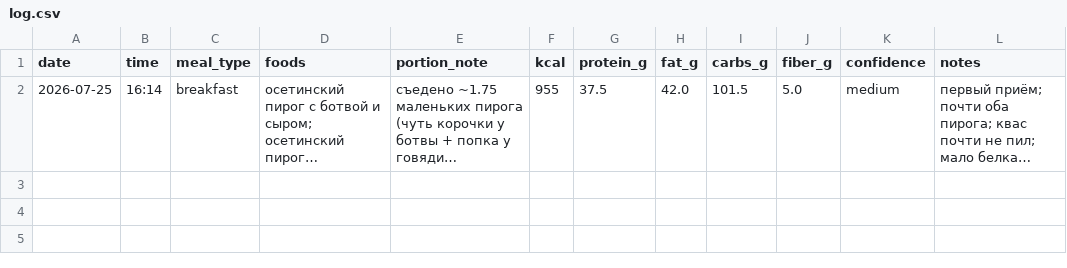
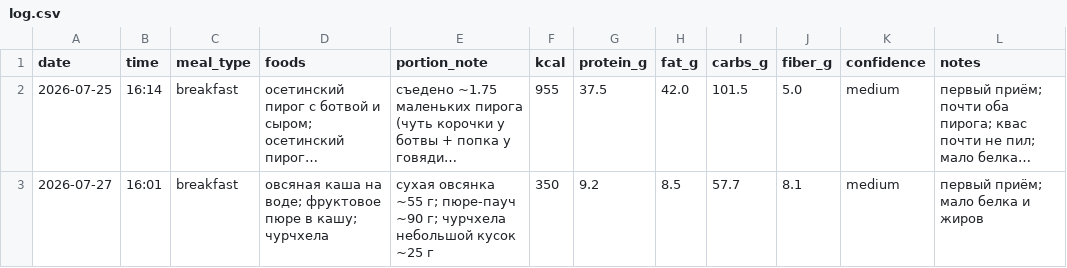
Before and after one commit to xamartinsa/goals, a CSV file: nutrition/log.csv, drawn as a sheet; long unchanged cells end in …; the diff names each change by its address in the sheet, - before the commit and + after, or states it on an @@ line.

```diff
--- a/nutrition/log.csv
+++ b/nutrition/log.csv
+row 3: 2026-07-27 | 16:01 | breakfast | овсяная каша на воде; фруктовое пюре в кашу; чурчхела | сухая овсянка ~55 г; пюре-пауч ~90 г; чурчхела небольшой кусок ~25 г | 350 | 9.2 | 8.5 | 57.7 | 8.1 | medium | первый приём; мало белка и жиров
```
Also changed, not shown: 1 other file.
